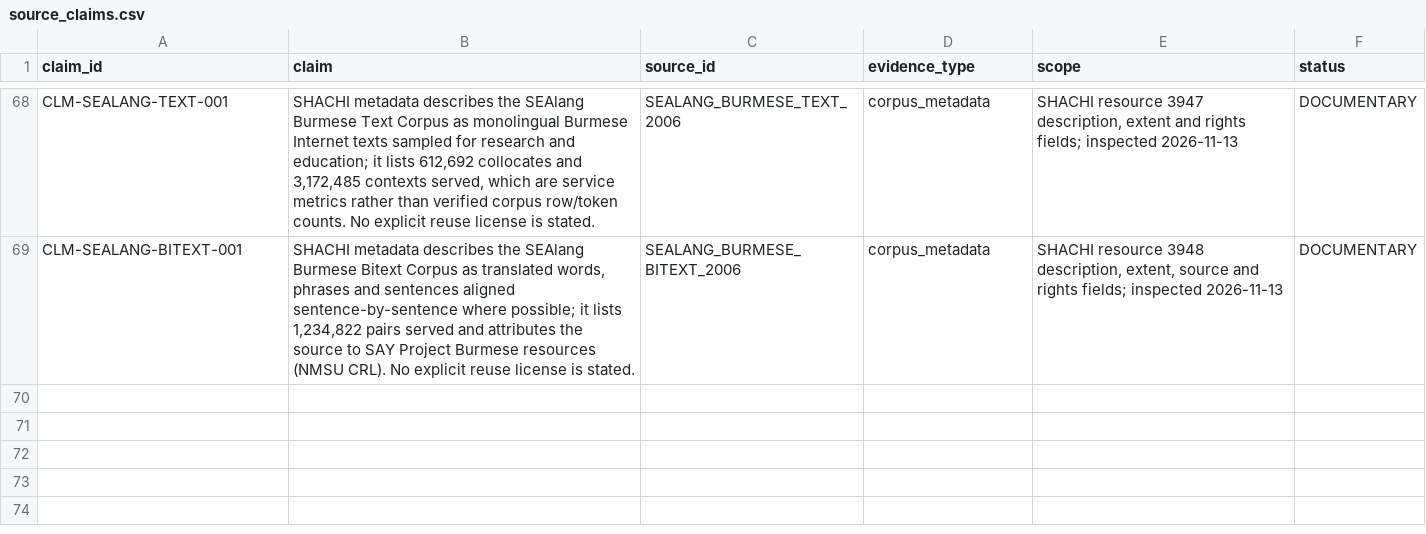
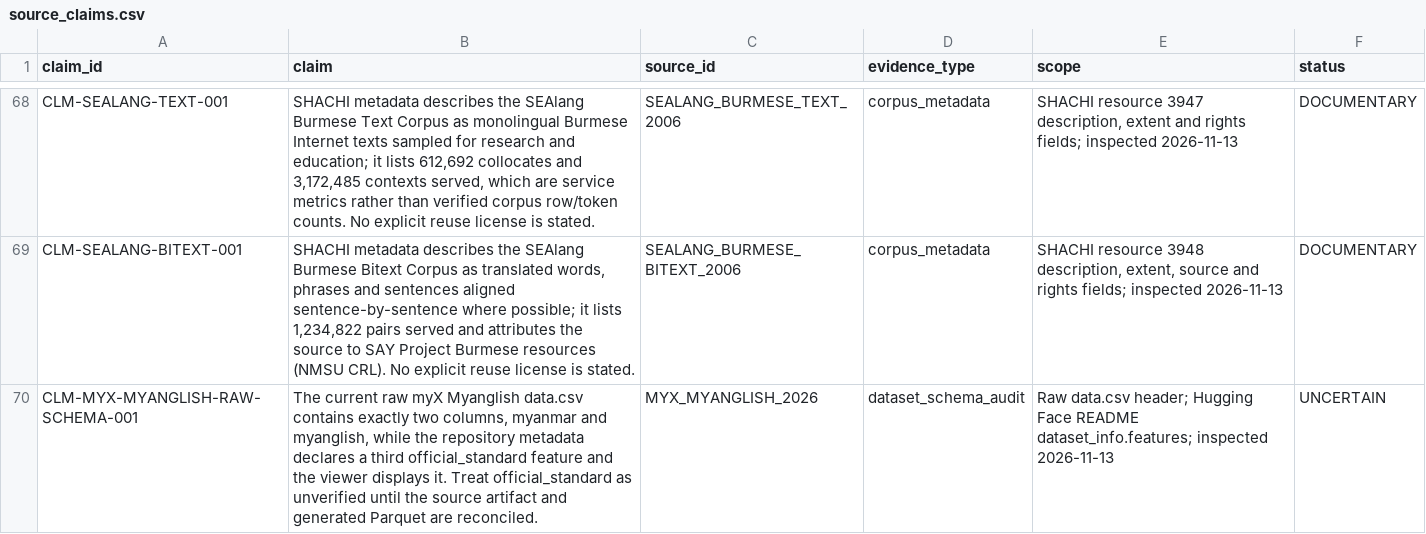
Before and after one commit to ClippyFirst/Burmese-Ukrainian-Phonetic-System-, a CSV file: data/burmese/source_claims.csv, drawn as a sheet; only a part is shown, gaps mark what is left out; the diff covers the shown part only.

Commit message:
data: reconcile Myanglish schema and orthography corpus quality evidence

```diff
--- a/data/burmese/source_claims.csv
+++ b/data/burmese/source_claims.csv
@@ -69 +69,2 @@ CLM-SEALANG-TEXT-001,"SHACHI metadata describes the SEAlang Burmese Text Corpus
 CLM-SEALANG-BITEXT-001,"SHACHI metadata describes the SEAlang Burmese Bitext Corpus as translated words, phrases and sentences aligned sentence-by-sentence where possible; it lists 1,234,822 pairs served and attributes the source to SAY Project Burmese resources (NMSU CRL). No explicit reuse license is stated.",SEALANG_BURMESE_BITEXT_2006,corpus_metadata,"SHACHI resource 3948 description, extent, source and rights fields; inspected 2026-11-13",DOCUMENTARY
+CLM-MYX-MYANGLISH-RAW-SCHEMA-001,"The current raw myX Myanglish data.csv contains exactly two columns, myanmar and myanglish, while the repository metadata declares a third official_standard feature and the viewer displays it. Treat official_standard as unverified until the source artifact and generated Parquet are reconciled.",MYX_MYANGLISH_2026,dataset_schema_audit,"Raw data.csv header; Hugging Face README dataset_info.features; inspected 2026-11-13",UNCERTAIN
```
Also changed, not shown: 1 added row and 2 edited cells elsewhere in this file.
